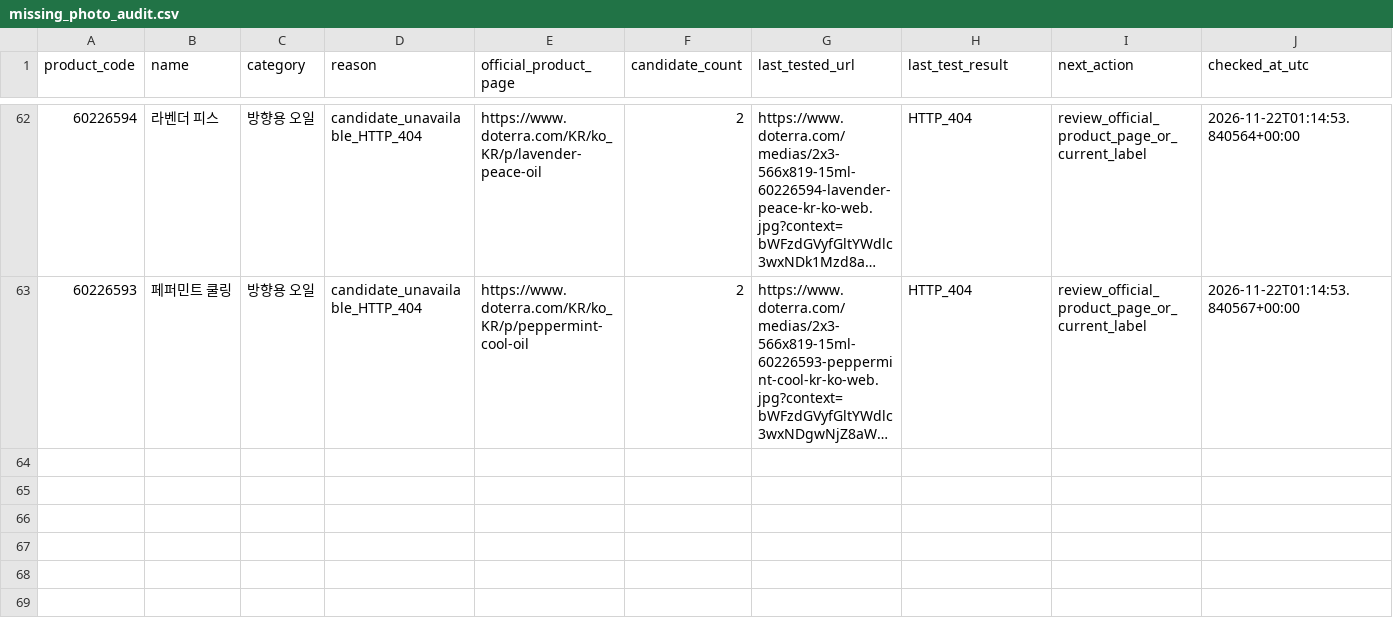
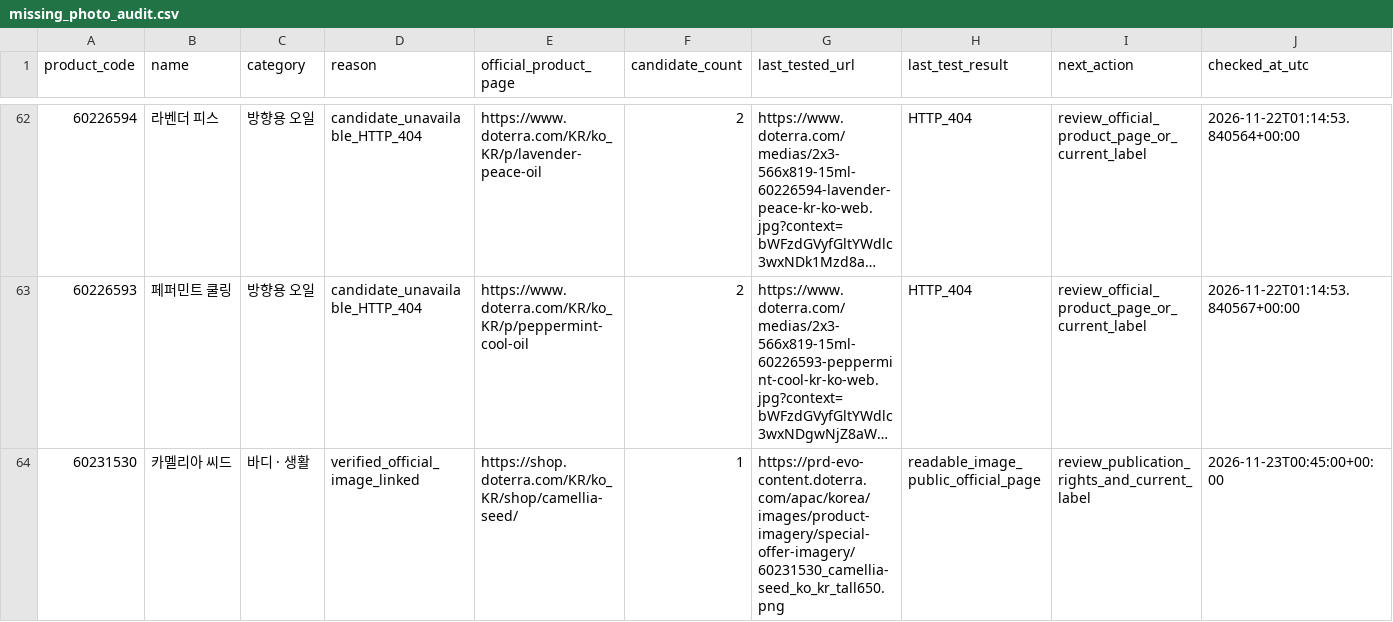
Before and after one commit to ri02000/green-index, a CSV file: missing_photo_audit.csv, drawn as a sheet; only a part is shown, gaps mark what is left out; long unchanged cells end in …; the diff names each change by its address in the sheet, - before the commit and + after, or states it on an @@ line.

Commit message:
Record verified Camellia Seed photo and current missing-photo totals

```diff
--- a/missing_photo_audit.csv
+++ b/missing_photo_audit.csv
+row 64: 60231530 | 카멜리아 씨드 | 바디 · 생활 | verified_official_image_linked | https://shop.doterra.com/KR/ko_KR/shop/camellia-seed/ | 1 | https://prd-evo-content.doterra.com/apac/korea/images/product-imagery/special-offer-imagery/60231530_camellia-seed_ko_kr_tall650.png | readable_image_public_official_page | review_publication_rights_and_current_label | 2026-11-23T00:45:00+00:00
```
